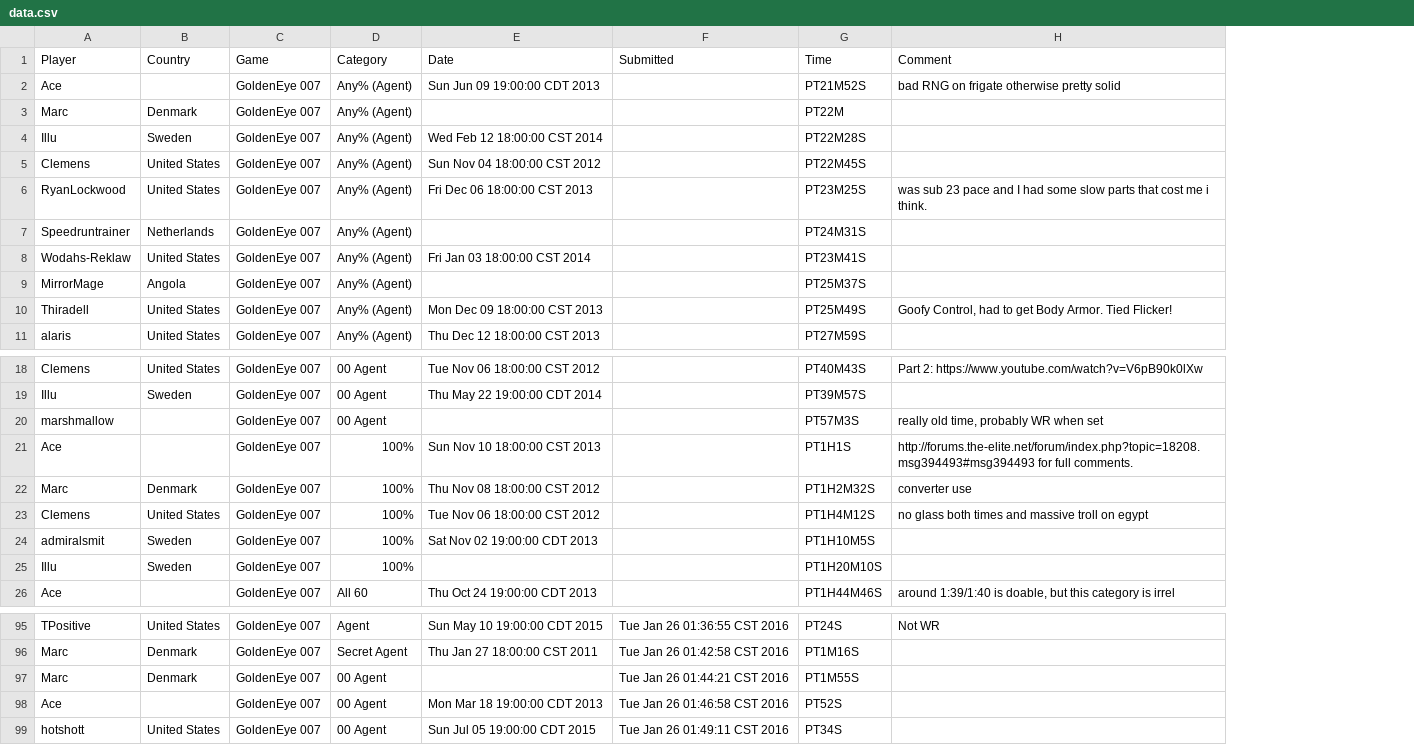
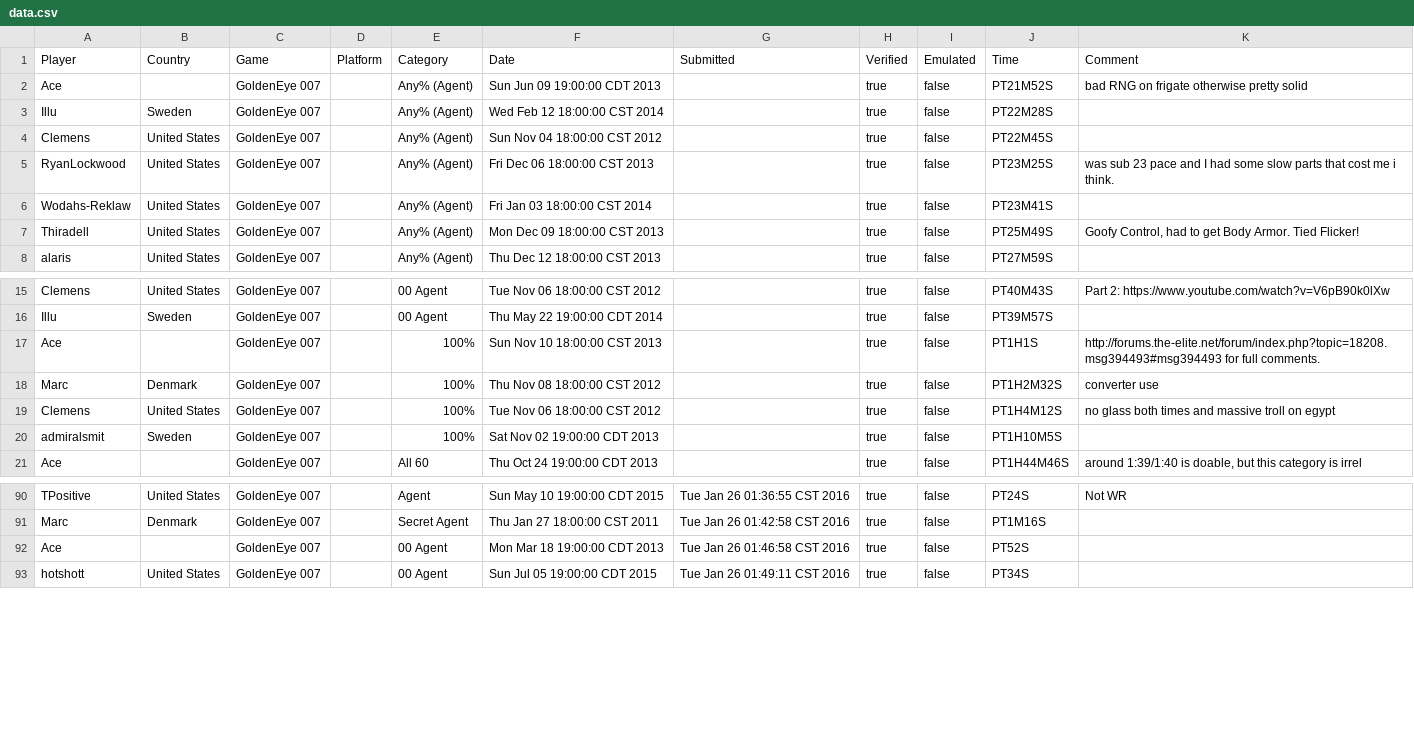
Before and after one commit to cwzero/SpeedrunClient, a CSV file: data.csv, drawn as a sheet; only a part is shown, gaps mark what is left out; removed rows and columns are numbered as before the commit, all else as after; the diff names each change by its address in the sheet, - before the commit and + after, or states it on an @@ line.

```diff
--- a/data.csv
+++ b/data.csv
+column D (Platform), empty
+column H (Verified), rows 2-8: all true; rows 15-21: all true; rows 90-93: all true
+column I (Emulated), rows 2-8: all false; rows 15-21: all false; rows 90-93: all false
-row 3: Marc | Denmark | GoldenEye 007 | Any% (Agent) |  |  | PT22M
-row 7: Speedruntrainer | Netherlands | GoldenEye 007 | Any% (Agent) |  |  | PT24M31S
-row 9: MirrorMage | Angola | GoldenEye 007 | Any% (Agent) |  |  | PT25M37S
-row 20: marshmallow |  | GoldenEye 007 | 00 Agent |  |  | PT57M3S | really old time, probably WR when set
-row 25: Illu | Sweden | GoldenEye 007 | 100% |  |  | PT1H20M10S
-row 97: Marc | Denmark | GoldenEye 007 | 00 Agent |  | Tue Jan 26 01:44:21 CST 2016 | PT1M55S
```
Also changed, not shown: 2 other files.
